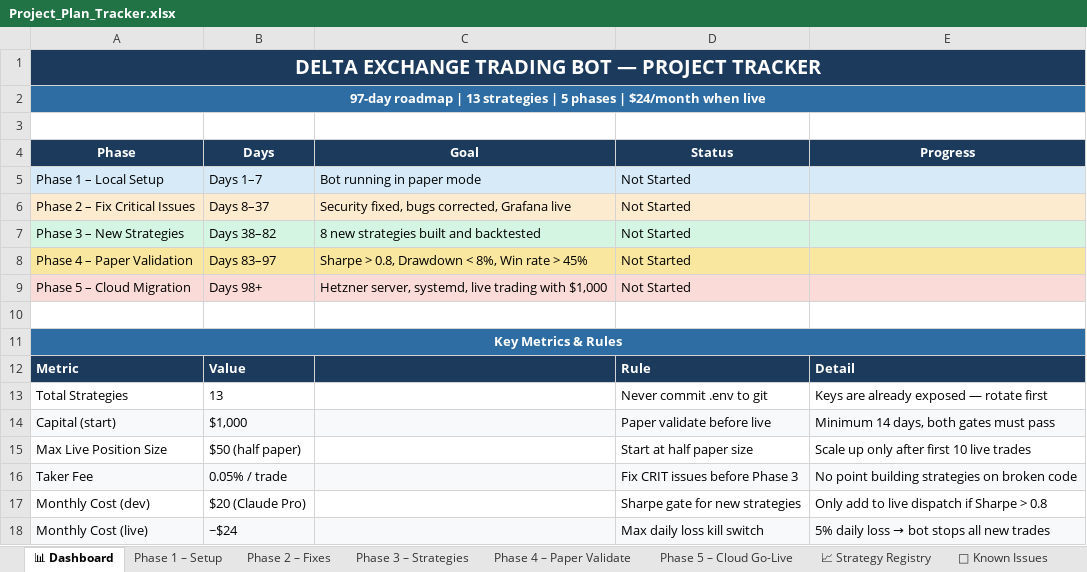
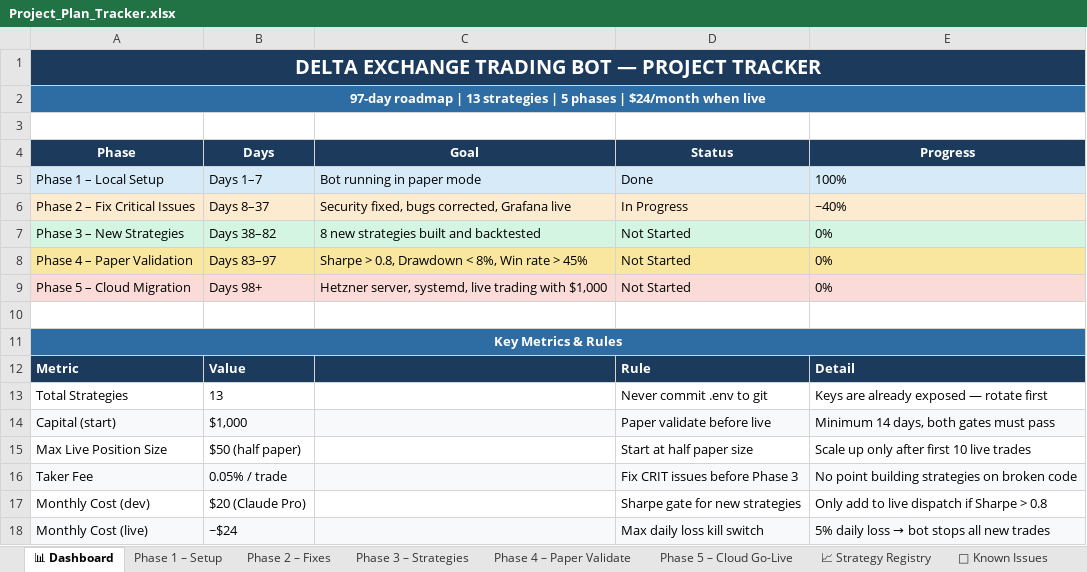
Before and after one commit to vinugani/Trading_Algo, an Excel workbook: docs/Project_Plan_Tracker.xlsx, sheet 📊 Dashboard, drawn as a sheet; values as stored, in another font and other column widths than the file's, no borders; the diff names each change by its address in the sheet, - before the commit and + after, or states it on an @@ line.

```diff
--- a/docs/Project_Plan_Tracker.xlsx (sheet 📊 Dashboard)
+++ b/docs/Project_Plan_Tracker.xlsx (sheet 📊 Dashboard)
-D5 (Status): Not Started
+D5 (Status): Done
-E5 (Progress): (empty)
+E5 (Progress): 100%
-D6 (Status): Not Started
+D6 (Status): In Progress
-E6 (Progress): (empty)
+E6 (Progress): ~40%
-E7:E9 (Progress): (empty)
+E7:E9 (Progress): 0%
```
Also changed, not shown: sheet Phase 2 – Fixes, sheet 🐛 Known Issues, sheet Phase 1 – Setup, 16 other files.
